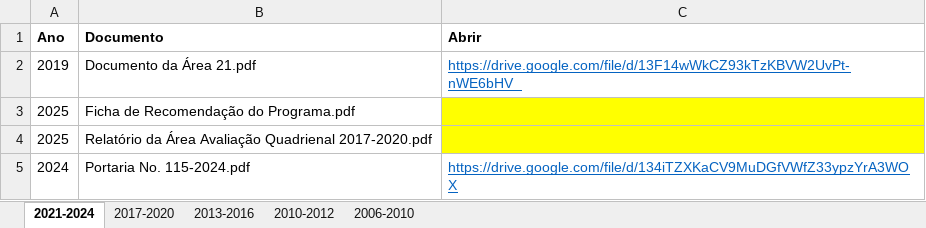
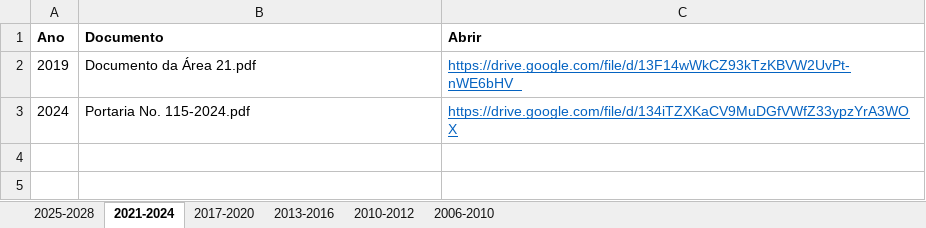
Before and after one commit to ppgcr-unisuam/observatoriocr, an Excel workbook: PPG/Avaliação CAPES.xlsx, sheet 2021-2024, drawn as a sheet; values as stored, in another font and other column widths than the file's, no borders; the diff names each change by its address in the sheet, - before the commit and + after, or states it on an @@ line.

```diff
--- a/PPG/Avaliação CAPES.xlsx (sheet 2021-2024)
+++ b/PPG/Avaliação CAPES.xlsx (sheet 2021-2024)
+sheet tab: 2025-2028
-row 3: 2025 | Ficha de Recomendação do Programa.pdf
-row 4: 2025 | Relatório da Área Avaliação Quadrienal 2017-2020.pdf
```
Also changed, not shown: PPG/Autoavaliação PPG.xlsx, PPG/Produção.xlsx, 53 other files.
